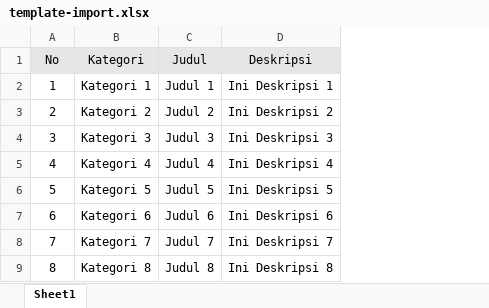
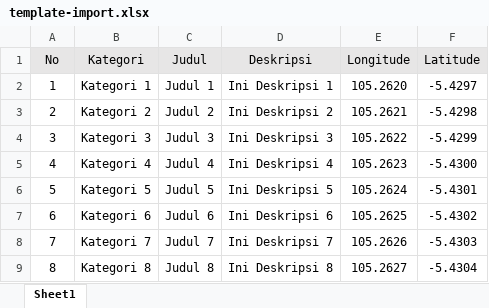
Before and after one commit to RozKoy/e-api, an Excel workbook: template-import.xlsx, sheet Sheet1, drawn as a sheet; values as stored, in another font and other column widths than the file's, no borders; the diff names each change by its address in the sheet, - before the commit and + after, or states it on an @@ line.

Commit message:
feat: add longitude latitude in import export proposal

```diff
--- a/template-import.xlsx (sheet Sheet1)
+++ b/template-import.xlsx (sheet Sheet1)
+column E (Longitude), rows 2-9: 105.2620 | 105.2621 | 105.2622 | 105.2623 | 105.2624 | 105.2625 | 105.2626 | 105.2627
+column F (Latitude), rows 2-9: -5.4297 | -5.4298 | -5.4299 | -5.4300 | -5.4301 | -5.4302 | -5.4303 | -5.4304
```
Also changed, not shown: 2 other files.
